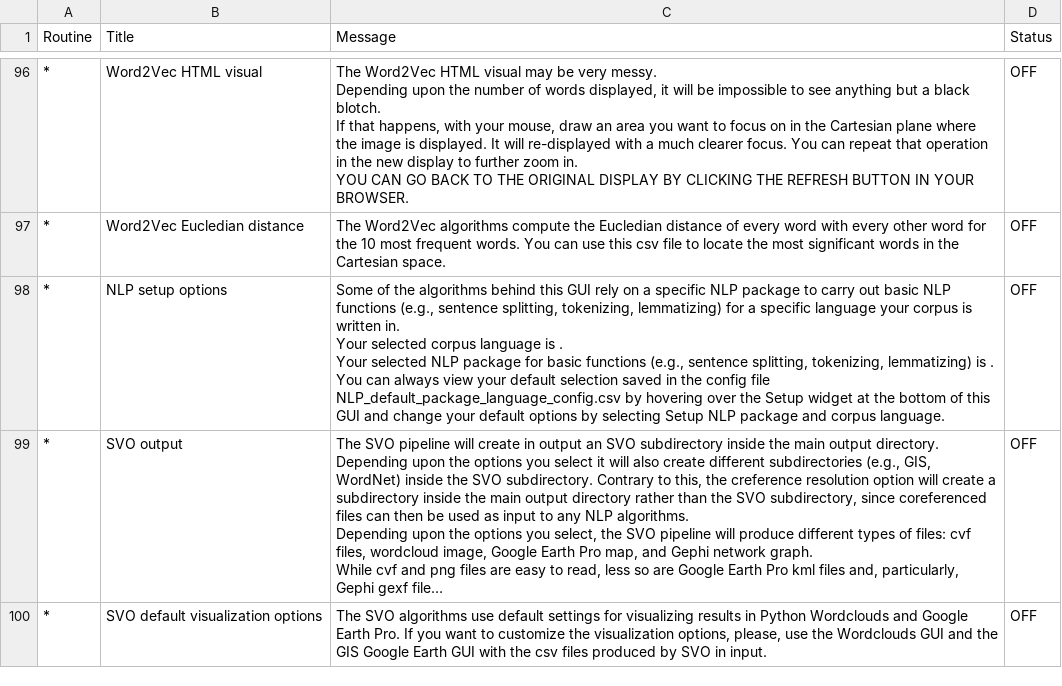
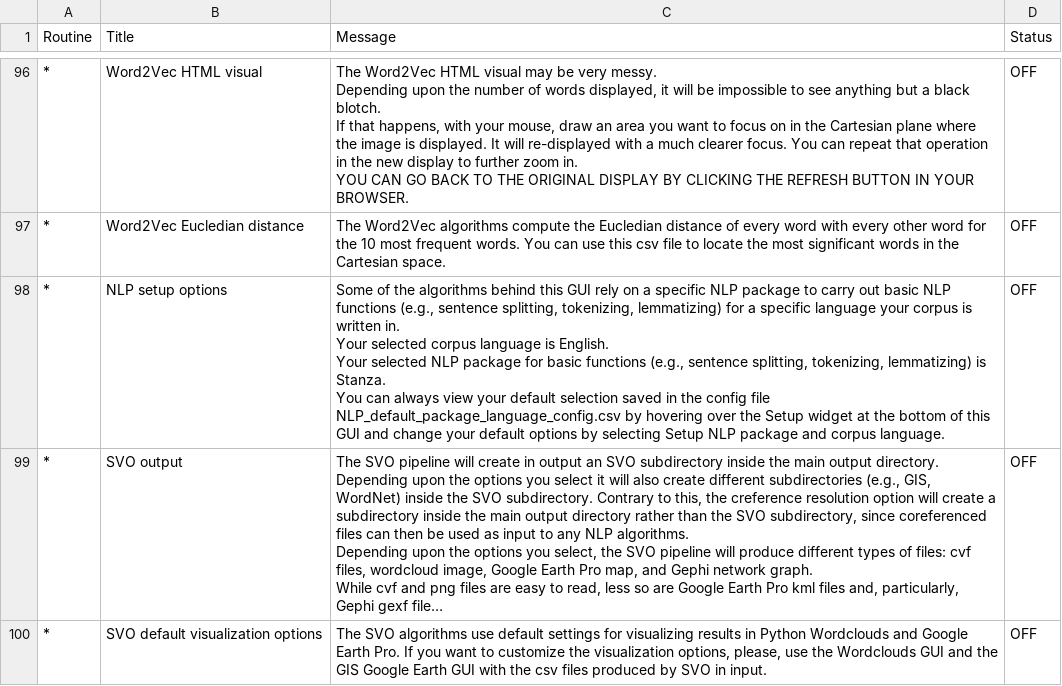
Before and after one commit to NLP-Suite/NLP-Suite, a CSV file: reminders/reminders.csv, drawn as a sheet; only a part is shown, gaps mark what is left out; long unchanged cells end in …; ↵ is a line break in a cell; the diff names each change by its address in the sheet, - before the commit and + after, or states it on an @@ line.

```diff
--- a/reminders/reminders.csv
+++ b/reminders/reminders.csv
-C98 (Message): …language is . ↵ Your selected NLP package for basic functions (e.g., sentence splitting, tokenizing, lemmatizing) is . ↵ You can…
+C98 (Message): …language is English. ↵ Your selected NLP package for basic functions (e.g., sentence splitting, tokenizing, lemmatizing) is Stanza. ↵ You can…
```
Also changed, not shown: 11 other files.
